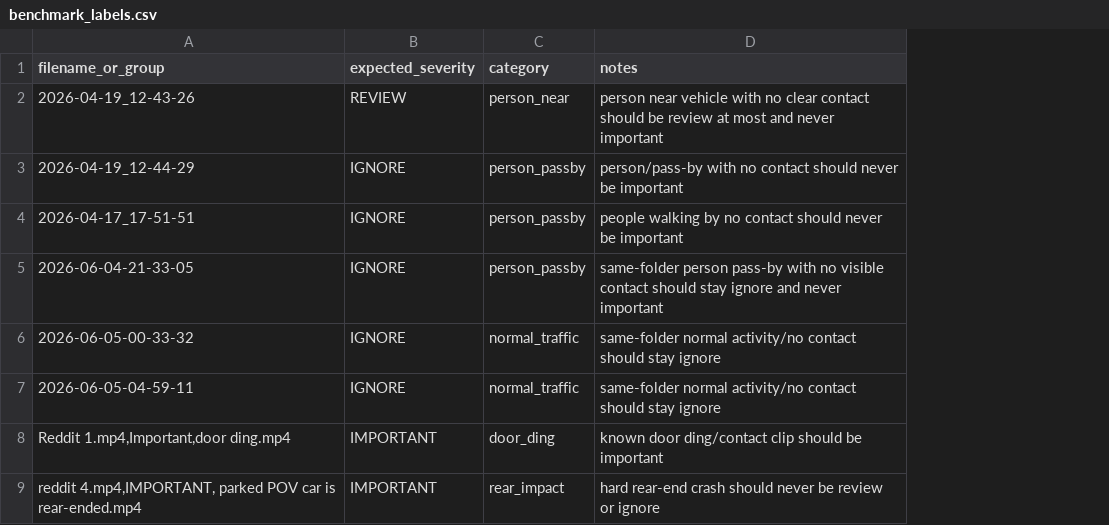
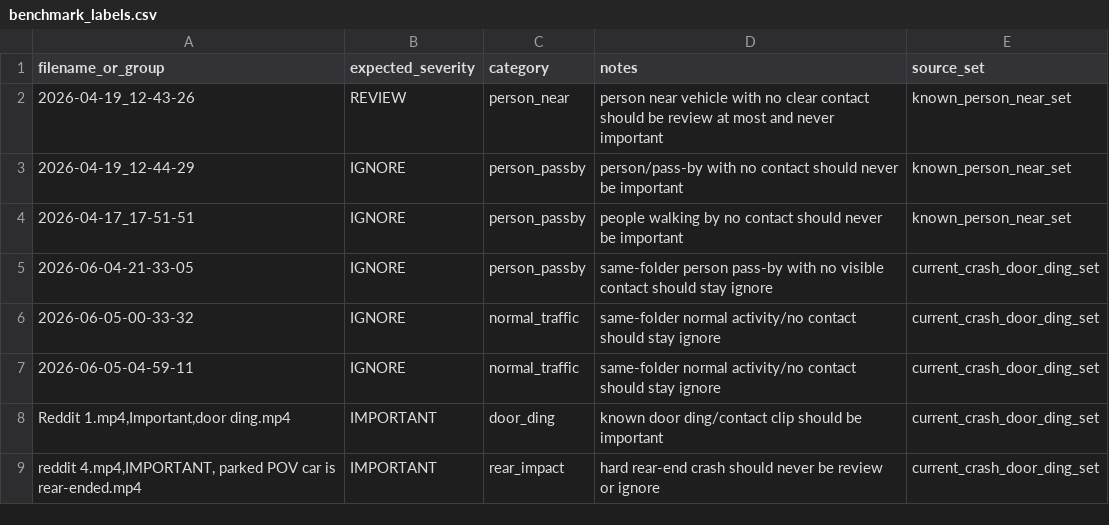
Before and after one commit to MimirVision/Mimir, a CSV file: mimir_core_v2/benchmark_labels.csv, drawn as a sheet; the diff names each change by its address in the sheet, - before the commit and + after, or states it on an @@ line.

Commit message:
Clean Core v2 session metadata and benchmark label scoping

```diff
--- a/mimir_core_v2/benchmark_labels.csv
+++ b/mimir_core_v2/benchmark_labels.csv
+column E (source_set), rows 2-9: known_person_near_set | known_person_near_set | known_person_near_set | current_crash_door_ding_set | current_crash_door_ding_set | current_crash_door_ding_set | current_crash_door_ding_set | current_crash_door_ding_set
-D5 (notes): …stay ignore and never important
+D5 (notes): …stay ignore
```
Also changed, not shown: 8 other files.
